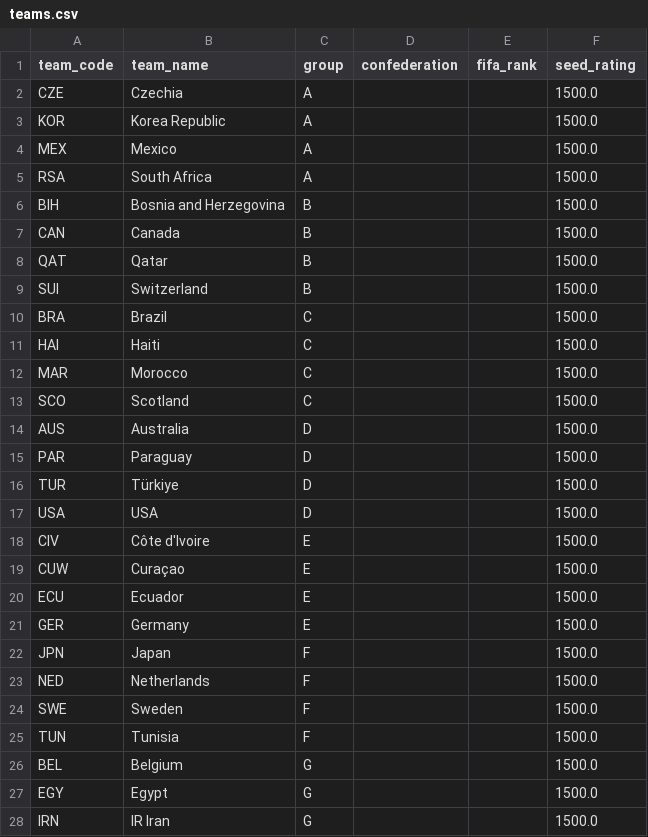
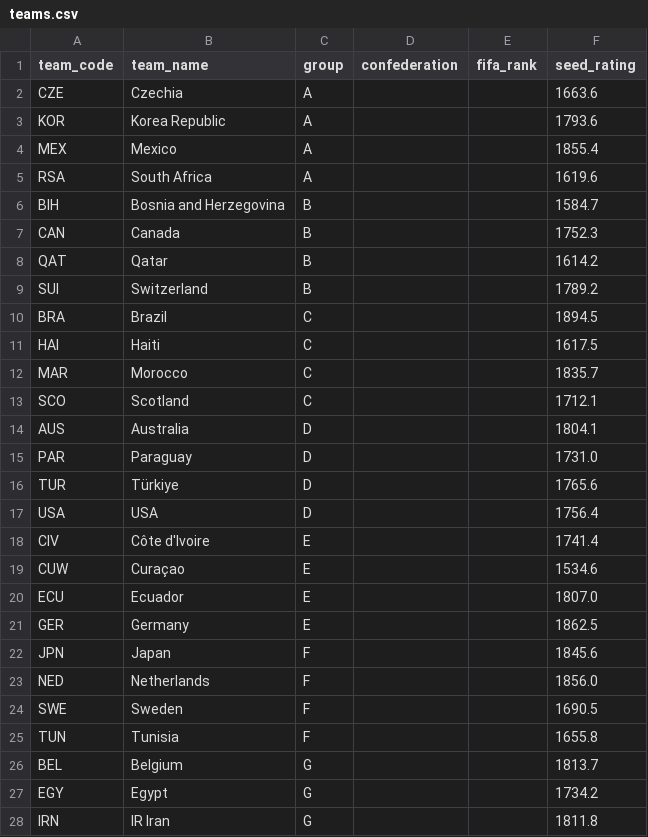
Before and after one commit to tolbertowski/world-cup-26-oracle, a CSV file: data/processed/teams.csv, drawn as a sheet; only a part is shown; the diff covers the shown part only.

```diff
--- a/data/processed/teams.csv
+++ b/data/processed/teams.csv
@@ -1,28 +1,28 @@
 team_code,team_name,group,confederation,fifa_rank,seed_rating
-CZE,Czechia,A,,,1500.0
-KOR,Korea Republic,A,,,1500.0
-MEX,Mexico,A,,,1500.0
-RSA,South Africa,A,,,1500.0
-BIH,Bosnia and Herzegovina,B,,,1500.0
-CAN,Canada,B,,,1500.0
-QAT,Qatar,B,,,1500.0
-SUI,Switzerland,B,,,1500.0
-BRA,Brazil,C,,,1500.0
-HAI,Haiti,C,,,1500.0
-MAR,Morocco,C,,,1500.0
-SCO,Scotland,C,,,1500.0
-AUS,Australia,D,,,1500.0
-PAR,Paraguay,D,,,1500.0
-TUR,Türkiye,D,,,1500.0
-USA,USA,D,,,1500.0
-CIV,Côte d'Ivoire,E,,,1500.0
-CUW,Curaçao,E,,,1500.0
-ECU,Ecuador,E,,,1500.0
-GER,Germany,E,,,1500.0
-JPN,Japan,F,,,1500.0
-NED,Netherlands,F,,,1500.0
-SWE,Sweden,F,,,1500.0
-TUN,Tunisia,F,,,1500.0
-BEL,Belgium,G,,,1500.0
-EGY,Egypt,G,,,1500.0
-IRN,IR Iran,G,,,1500.0
+CZE,Czechia,A,,,1663.6
+KOR,Korea Republic,A,,,1793.6
+MEX,Mexico,A,,,1855.4
+RSA,South Africa,A,,,1619.6
+BIH,Bosnia and Herzegovina,B,,,1584.7
+CAN,Canada,B,,,1752.3
+QAT,Qatar,B,,,1614.2
+SUI,Switzerland,B,,,1789.2
+BRA,Brazil,C,,,1894.5
+HAI,Haiti,C,,,1617.5
+MAR,Morocco,C,,,1835.7
+SCO,Scotland,C,,,1712.1
+AUS,Australia,D,,,1804.1
+PAR,Paraguay,D,,,1731.0
+TUR,Türkiye,D,,,1765.6
+USA,USA,D,,,1756.4
+CIV,Côte d'Ivoire,E,,,1741.4
+CUW,Curaçao,E,,,1534.6
+ECU,Ecuador,E,,,1807.0
+GER,Germany,E,,,1862.5
+JPN,Japan,F,,,1845.6
+NED,Netherlands,F,,,1856.0
+SWE,Sweden,F,,,1690.5
+TUN,Tunisia,F,,,1655.8
+BEL,Belgium,G,,,1813.7
+EGY,Egypt,G,,,1734.2
+IRN,IR Iran,G,,,1811.8
```
Also changed, not shown: 21 edited cells elsewhere in this file, 16 other files.
